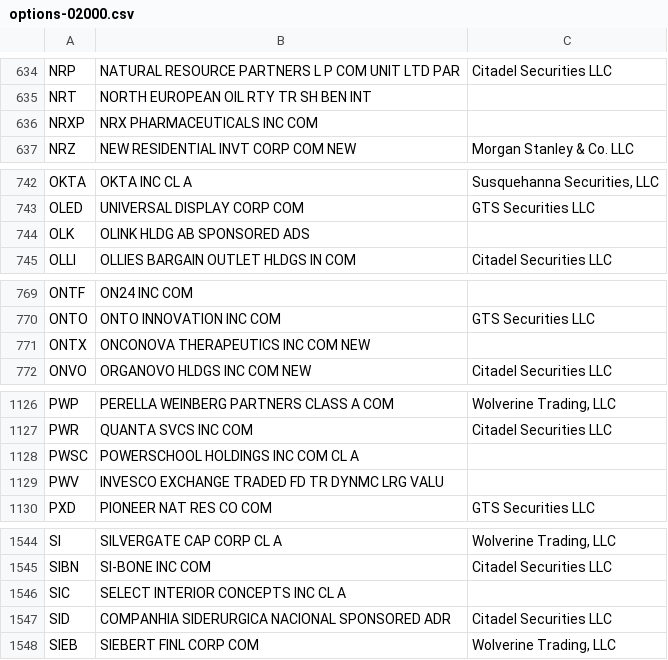
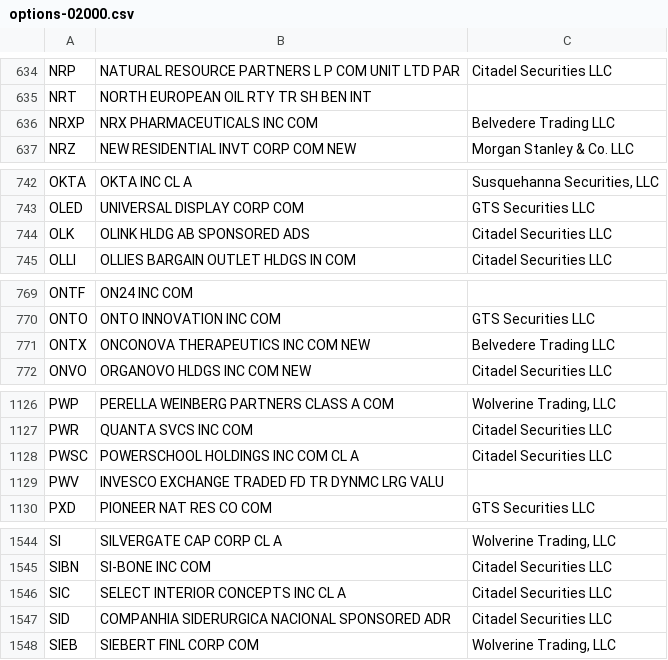
Before and after one commit to haoenhui/usa-optionable-stocks, a CSV file: options-02000.csv, drawn as a sheet; only a part is shown, gaps mark what is left out; the diff covers the shown part only.

```diff
--- a/options-02000.csv
+++ b/options-02000.csv
@@ -635,3 +635,3 @@ NRP,NATURAL RESOURCE PARTNERS L P COM UNIT LTD PAR,Citadel Securities LLC
 NRT,NORTH EUROPEAN OIL RTY TR SH BEN INT,
-NRXP,NRX PHARMACEUTICALS INC COM,
+NRXP,NRX PHARMACEUTICALS INC COM,Belvedere Trading LLC
 NRZ,NEW RESIDENTIAL INVT CORP COM NEW,Morgan Stanley & Co. LLC
@@ -743,3 +743,3 @@ OKTA,OKTA INC CL A,"Susquehanna Securities, LLC"
 OLED,UNIVERSAL DISPLAY CORP COM,GTS Securities LLC
-OLK,OLINK HLDG AB SPONSORED ADS,
+OLK,OLINK HLDG AB SPONSORED ADS,Citadel Securities LLC
 OLLI,OLLIES BARGAIN OUTLET HLDGS IN COM,Citadel Securities LLC
@@ -770,3 +770,3 @@ ONTF,ON24 INC COM,
 ONTO,ONTO INNOVATION INC COM,GTS Securities LLC
-ONTX,ONCONOVA THERAPEUTICS INC COM NEW,
+ONTX,ONCONOVA THERAPEUTICS INC COM NEW,Belvedere Trading LLC
 ONVO,ORGANOVO HLDGS INC COM NEW,Citadel Securities LLC
@@ -1127,3 +1127,3 @@ PWP,PERELLA WEINBERG PARTNERS CLASS A COM,"Wolverine Trading, LLC"
 PWR,QUANTA SVCS INC COM,Citadel Securities LLC
-PWSC,POWERSCHOOL HOLDINGS INC COM CL A,
+PWSC,POWERSCHOOL HOLDINGS INC COM CL A,Citadel Securities LLC
 PWV,INVESCO EXCHANGE TRADED FD TR DYNMC LRG VALU,
@@ -1545,3 +1545,3 @@ SI,SILVERGATE CAP CORP CL A,"Wolverine Trading, LLC"
 SIBN,SI-BONE INC COM,Citadel Securities LLC
-SIC,SELECT INTERIOR CONCEPTS INC CL A,
+SIC,SELECT INTERIOR CONCEPTS INC CL A,Citadel Securities LLC
 SID,COMPANHIA SIDERURGICA NACIONAL SPONSORED ADR,Citadel Securities LLC
```
Also changed, not shown: 1 added row, 1 removed row and 8 edited cells elsewhere in this file, options-00000.csv.
